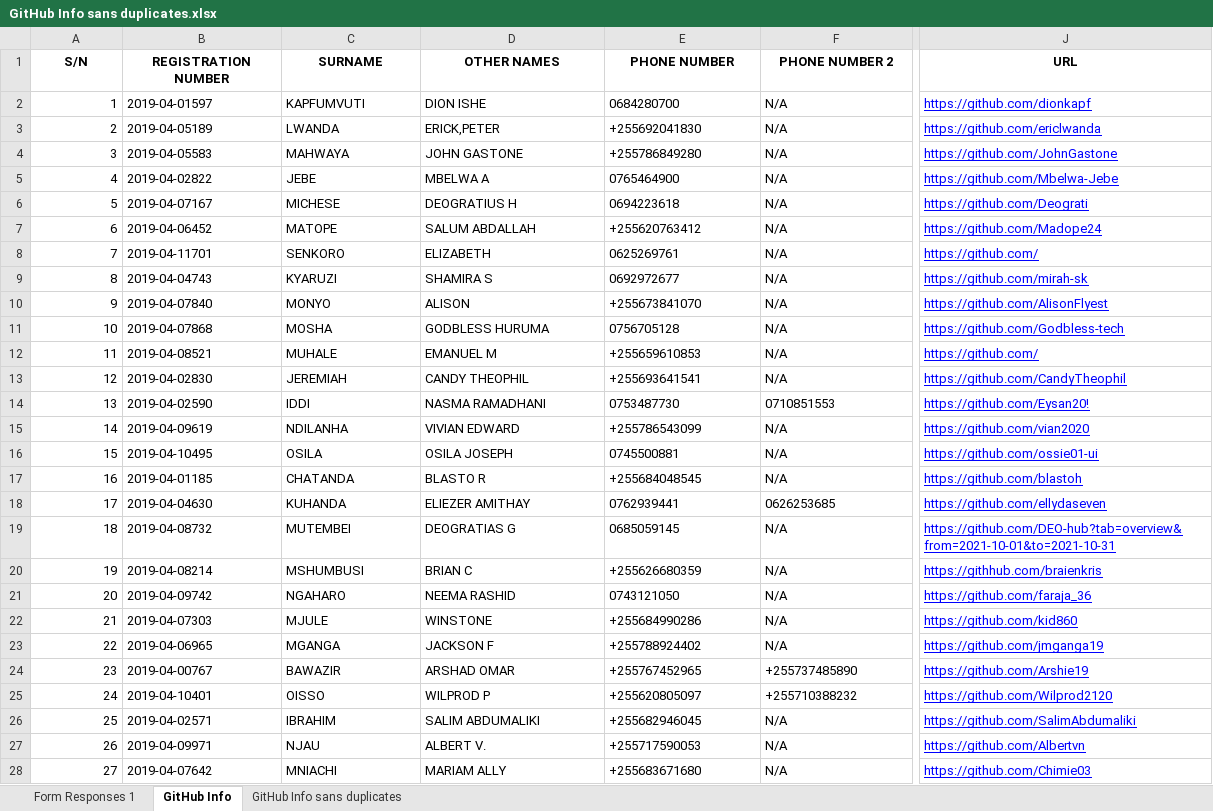
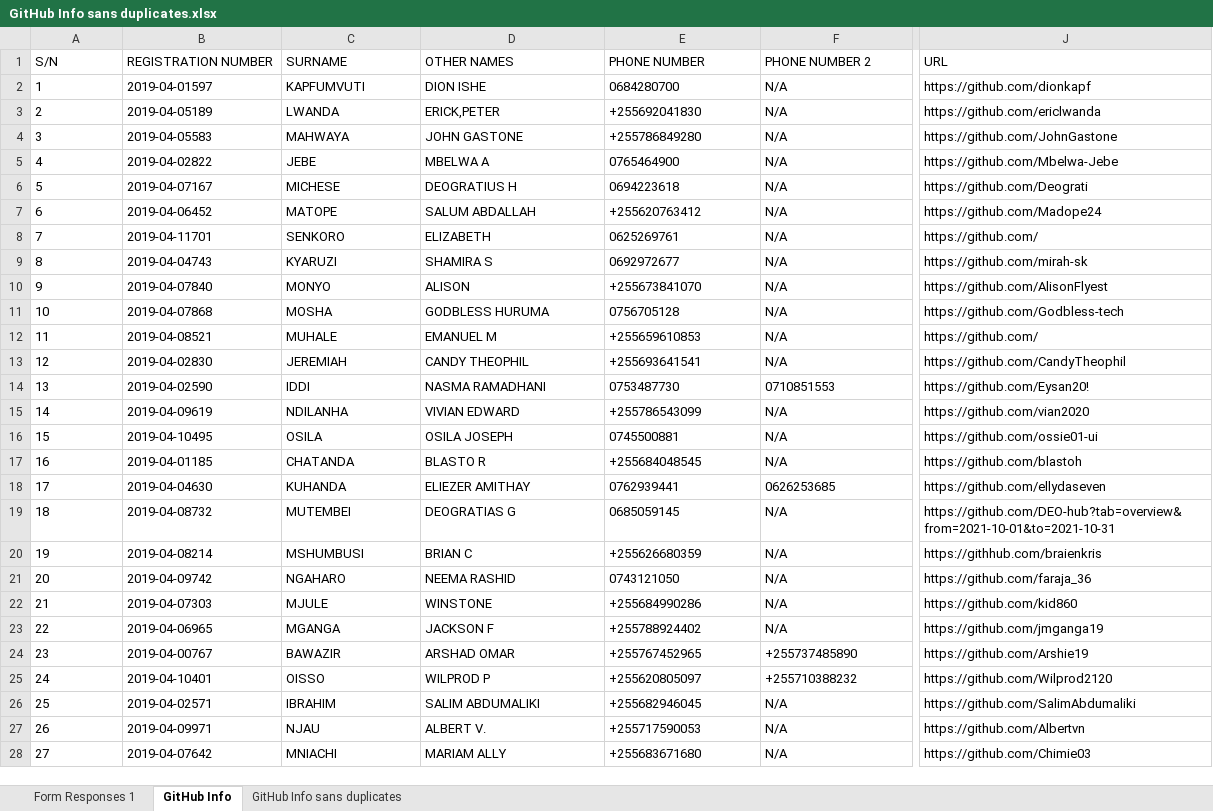
Before and after one commit to jlungo/staffcard, an Excel workbook: CS335/GitHub Info sans duplicates.xlsx, sheet GitHub Info, drawn as a sheet; only a part is shown, gaps mark what is left out; values as stored, in another font and other column widths than the file's, no borders; conditional formats not drawn; the diff covers the shown part only; the diff names each change by its address in the sheet, - before the commit and + after, or states it on an @@ line.

Commit message:
edited info

```diff
--- a/CS335/GitHub Info sans duplicates.xlsx (sheet GitHub Info)
+++ b/CS335/GitHub Info sans duplicates.xlsx (sheet GitHub Info)
@@ A1:J1 bold: on → off, alignment: center → left @@
-A2:A28 alignment: right
+A2:A28 alignment: left
@@ J2:J28 underline: on → off, text colour: #0000FF → black @@
```
Also changed, not shown: 3 edited cells and cell formats elsewhere in this sheet, sheet Form Responses 1, sheet GitHub Info sans duplicates.
